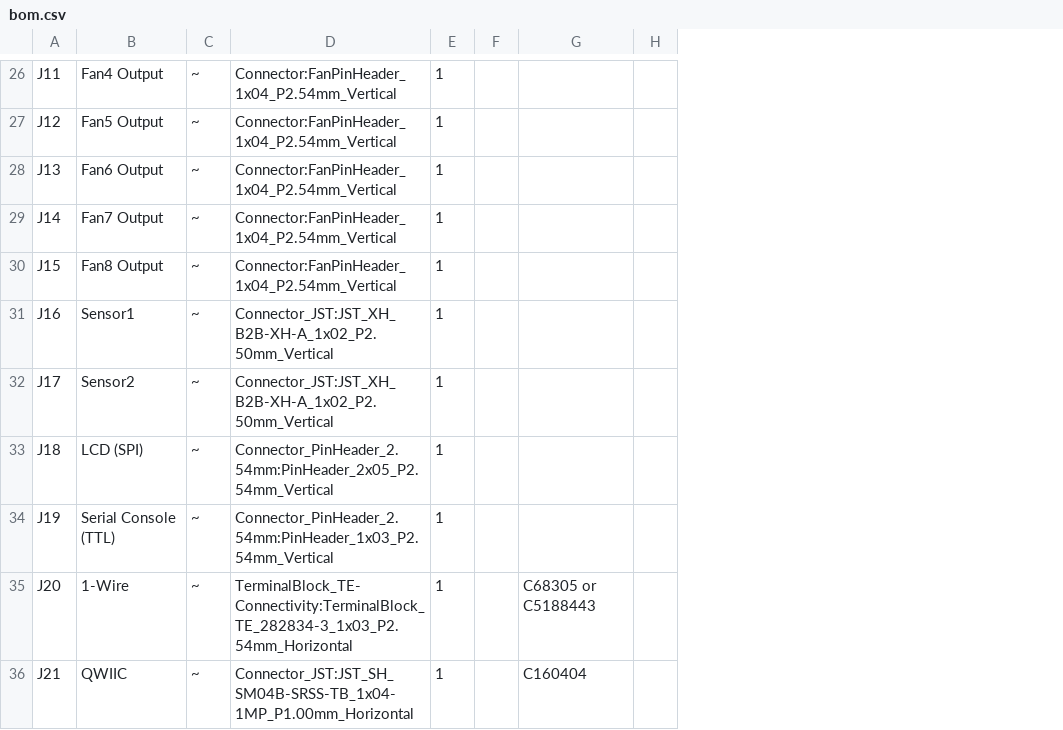
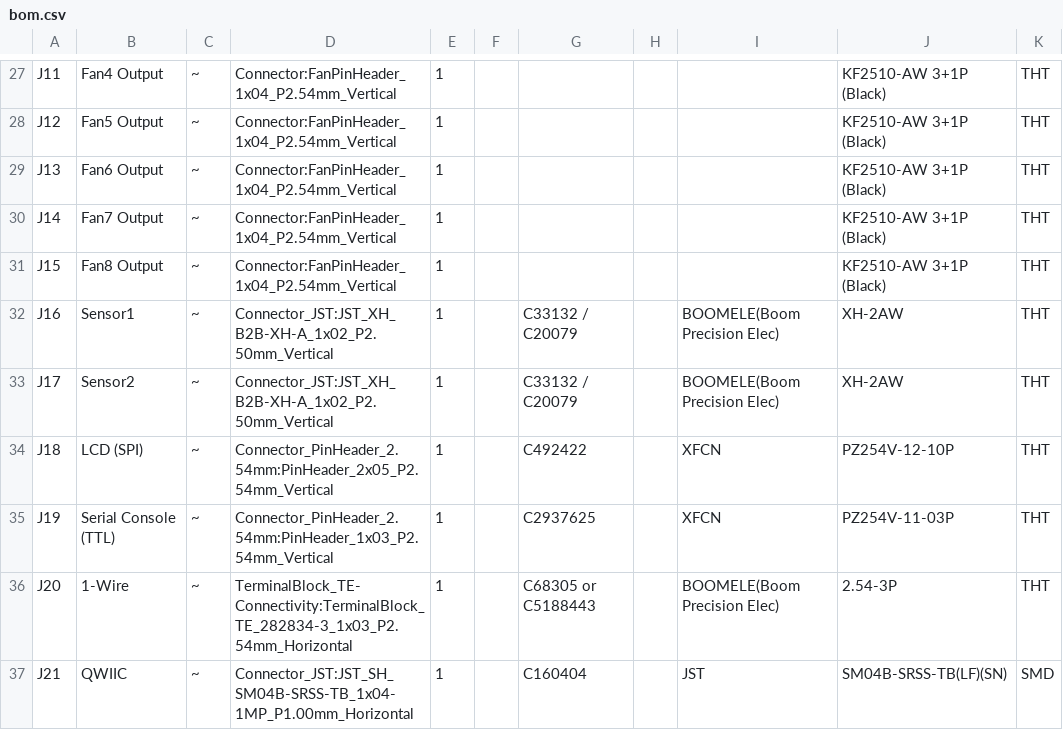
Before and after one commit to tjko/fanpico, a CSV file: boards/fanpico-0804D/bom.csv, drawn as a sheet; only a part is shown, gaps mark what is left out; addresses are those after the commit; the diff covers the shown part only; the diff names each change by its address in the sheet, - before the commit and + after, or states it on an @@ line.

```diff
--- a/boards/fanpico-0804D/bom.csv
+++ b/boards/fanpico-0804D/bom.csv
+column I, rows 32-37: BOOMELE(Boom Precision Elec) | BOOMELE(Boom Precision Elec) | XFCN | XFCN | BOOMELE(Boom Precision Elec) | JST
+column J, rows 27-37: KF2510-AW 3+1P (Black) | KF2510-AW 3+1P (Black) | KF2510-AW 3+1P (Black) | KF2510-AW 3+1P (Black) | KF2510-AW 3+1P (Black) | XH-2AW | XH-2AW | PZ254V-12-10P | PZ254V-11-03P | 2.54-3P | SM04B-SRSS-TB(LF)(SN)
+column K, rows 27-37: THT | THT | THT | THT | THT | THT | THT | THT | THT | THT | SMD
-G32:G33: (empty)
+G32:G33: C33132 / C20079
-G34: (empty)
+G34: C492422
-G35: (empty)
+G35: C2937625
```
Also changed, not shown: 1 added row and 15 edited cells elsewhere in this file, boards/fanpico-0401D/bom.csv.
